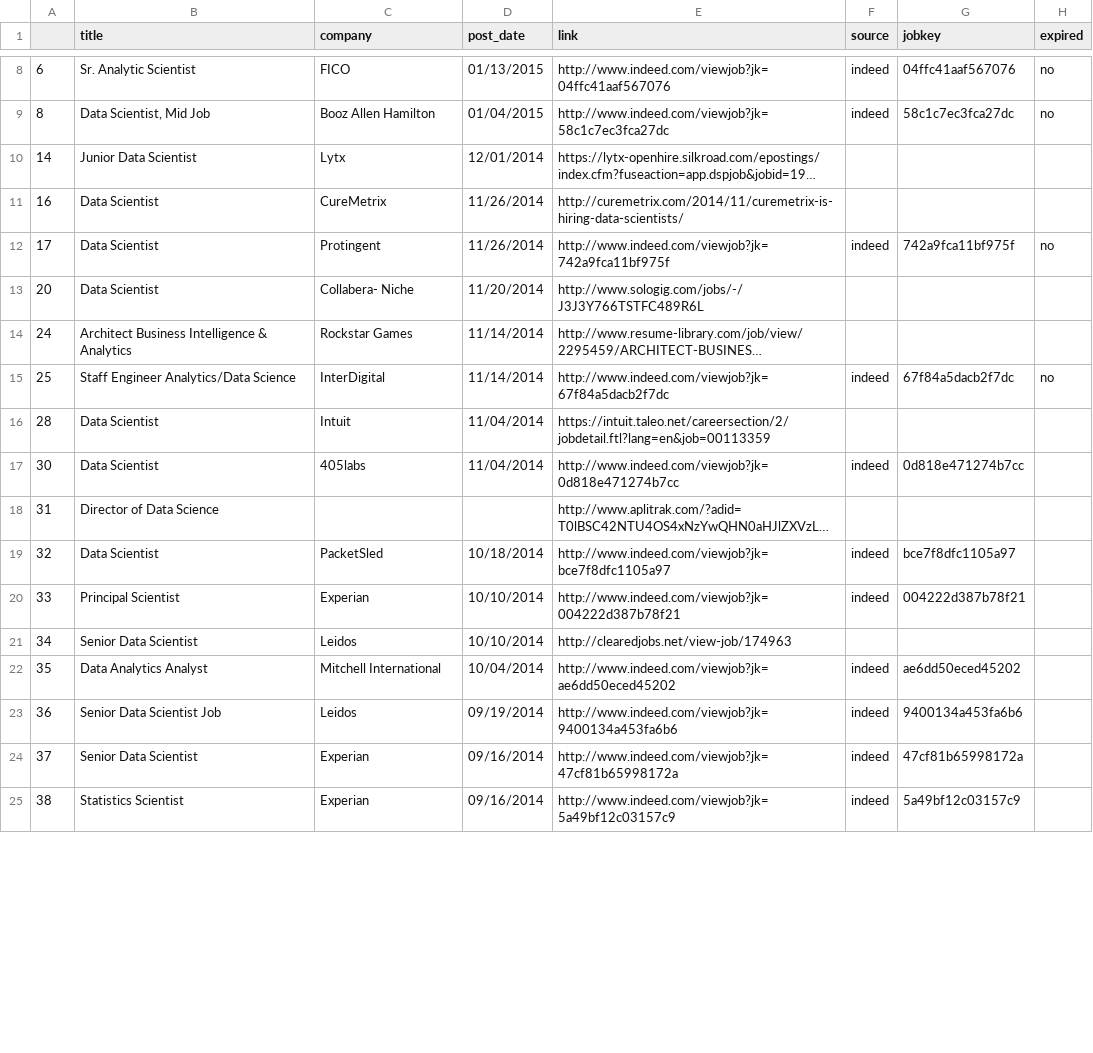
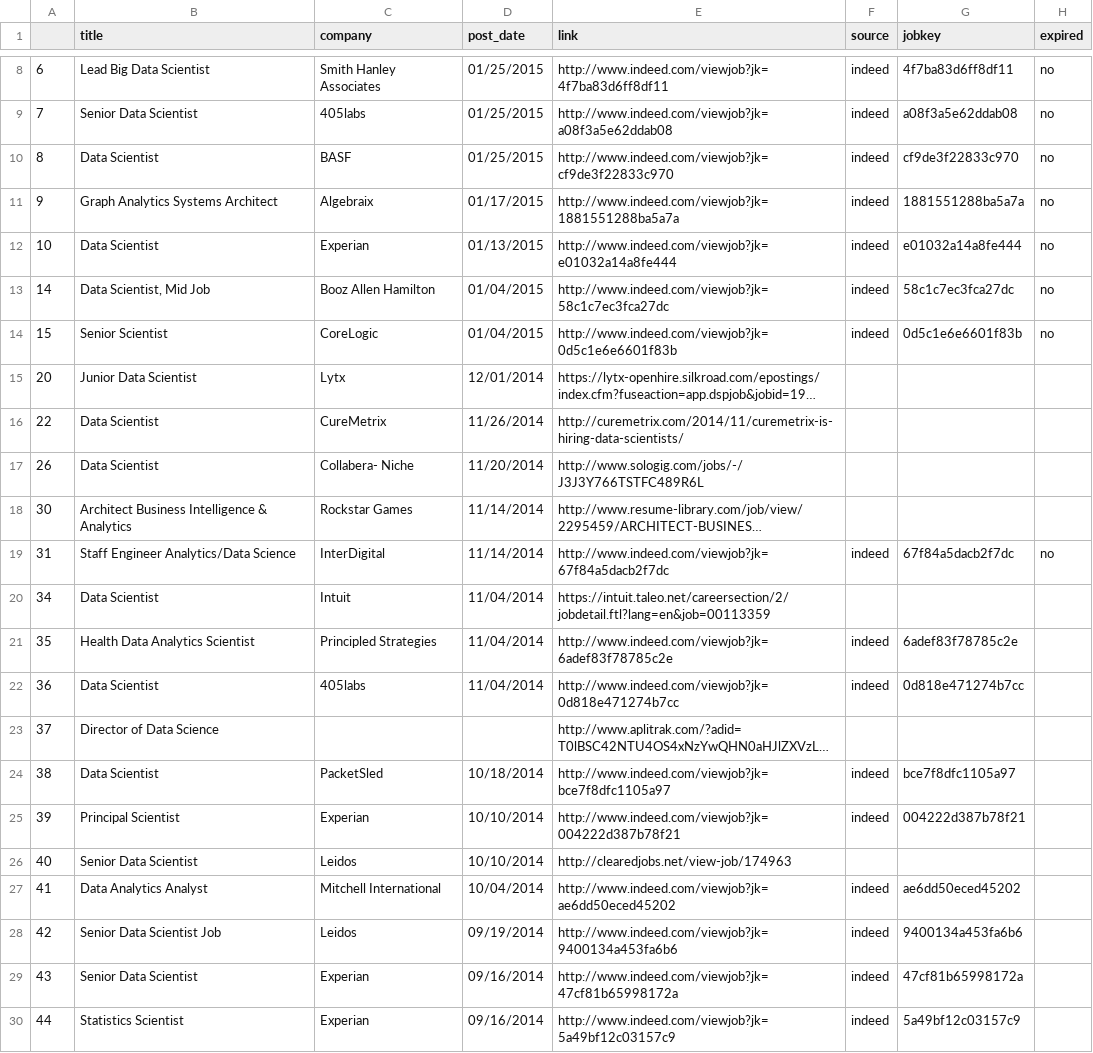
Before and after one commit to sdanalytics/sdanalytics.github.io, a CSV file: _data/active_jobs.csv, drawn as a sheet; only a part is shown, gaps mark what is left out; long unchanged cells end in …; removed rows and columns are numbered as before the commit, all else as after; the diff covers the shown part only; the diff names each change by its address in the sheet, - before the commit and + after, or states it on an @@ line.

```diff
--- a/_data/active_jobs.csv
+++ b/_data/active_jobs.csv
-B8 (title): Sr. Analytic Scientist
+B8 (title): Lead Big Data Scientist
-C8 (company): FICO
+C8 (company): Smith Hanley Associates
-D8 (post_date): 01/13/2015
+D8 (post_date): 01/25/2015
-E8 (link): http://www.indeed.com/viewjob?jk=04ffc41aaf567076
+E8 (link): http://www.indeed.com/viewjob?jk=4f7ba83d6ff8df11
-G8 (jobkey): 04ffc41aaf567076
+G8 (jobkey): 4f7ba83d6ff8df11
+row 9: 7 | Senior Data Scientist | 405labs | 01/25/2015 | http://www.indeed.com/viewjob?jk=a08f3a5e62ddab08 | indeed | a08f3a5e62ddab08 | no
-B10 (title): Data Scientist, Mid Job
+B10 (title): Data Scientist
-C10 (company): Booz Allen Hamilton
+C10 (company): BASF
-D10 (post_date): 01/04/2015
+D10 (post_date): 01/25/2015
-E10 (link): http://www.indeed.com/viewjob?jk=58c1c7ec3fca27dc
+E10 (link): http://www.indeed.com/viewjob?jk=cf9de3f22833c970
-G10 (jobkey): 58c1c7ec3fca27dc
+G10 (jobkey): cf9de3f22833c970
+row 11: 9 | Graph Analytics Systems Architect | Algebraix | 01/17/2015 | http://www.indeed.com/viewjob?jk=1881551288ba5a7a | indeed | 1881551288ba5a7a | no
+row 12: 10 | Data Scientist | Experian | 01/13/2015 | http://www.indeed.com/viewjob?jk=e01032a14a8fe444 | indeed | e01032a14a8fe444 | no
+row 13: 14 | Data Scientist, Mid Job | Booz Allen Hamilton | 01/04/2015 | http://www.indeed.com/viewjob?jk=58c1c7ec3fca27dc | indeed | 58c1c7ec3fca27dc | no
+row 14: 15 | Senior Scientist | CoreLogic | 01/04/2015 | http://www.indeed.com/viewjob?jk=0d5c1e6e6601f83b | indeed | 0d5c1e6e6601f83b | no
-A15: 14
+A15: 20
-A16: 16
+A16: 22
-row 12: 17 | Data Scientist | Protingent | 11/26/2014 | http://www.indeed.com/viewjob?jk=742a9fca11bf975f | indeed | 742a9fca11bf975f | no
-A17: 20
+A17: 26
-A18: 24
+A18: 30
-A19: 25
+A19: 31
-A20: 28
+A20: 34
+row 21: 35 | Health Data Analytics Scientist | Principled Strategies | 11/04/2014 | http://www.indeed.com/viewjob?jk=6adef83f78785c2e | indeed | 6adef83f78785c2e
-A22: 30
+A22: 36
-A23: 31
+A23: 37
-A24: 32
+A24: 38
-A25: 33
+A25: 39
-A26: 34
+A26: 40
-A27: 35
+A27: 41
-A28: 36
+A28: 42
-A29: 37
+A29: 43
-A30: 38
+A30: 44
```
Also changed, not shown: 52 edited cells elsewhere in this file, 1 other file.
